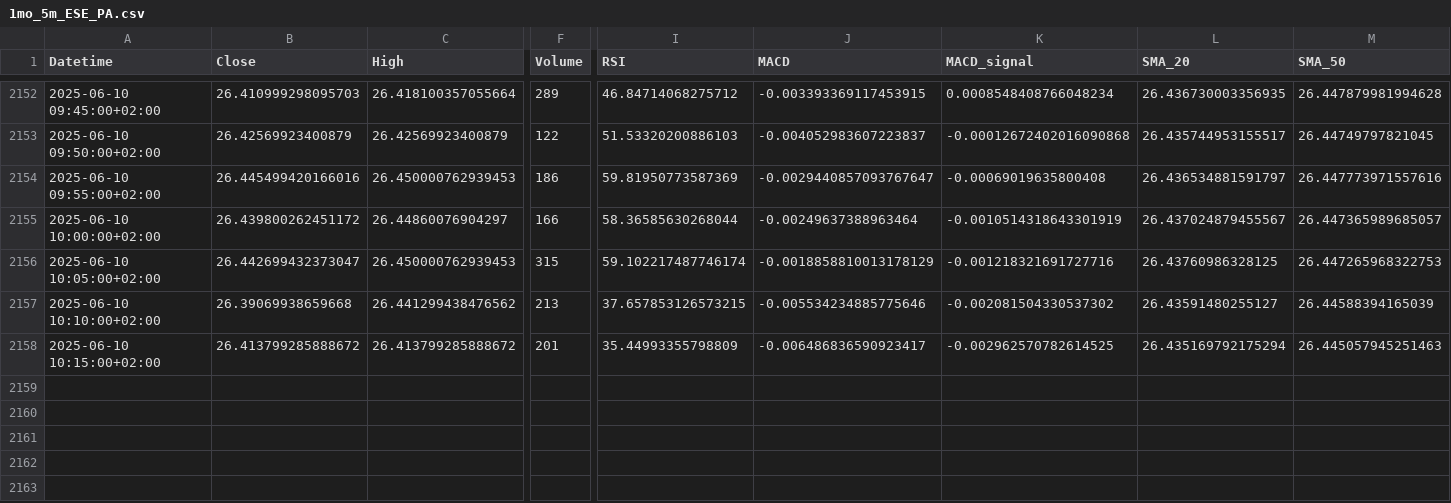
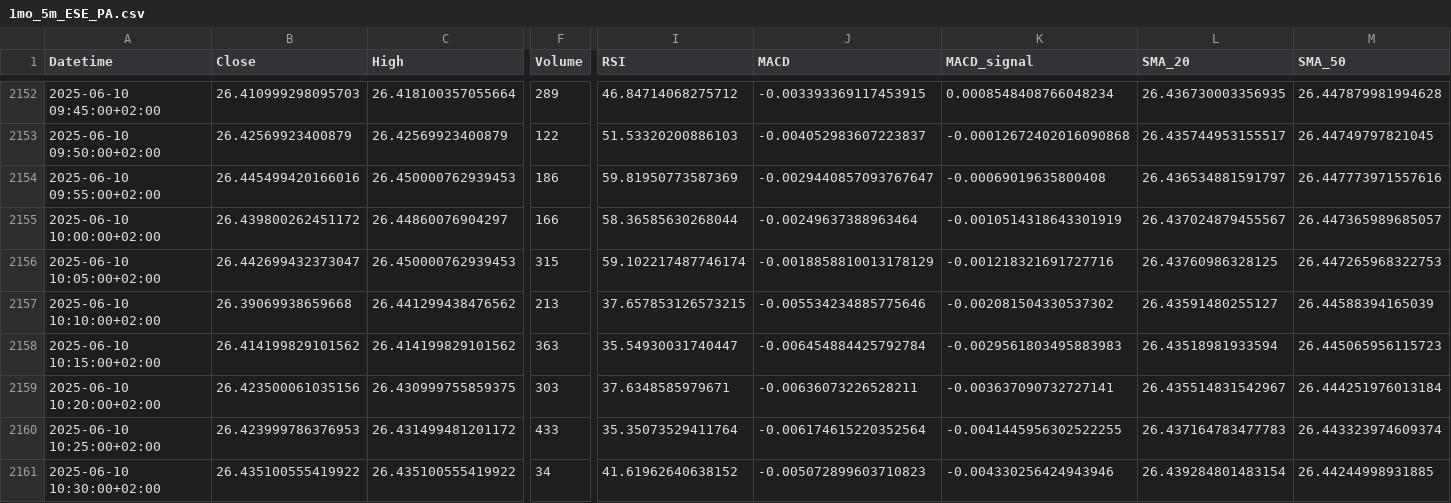
Before and after one commit to Rob22-22/ETF_BNP_SNP500_PEA, a CSV file: CSV/1mo_5m_ESE_PA.csv, drawn as a sheet; only a part is shown, gaps mark what is left out; rows hold the shown columns only; the diff covers the shown part only; the diff names each change by its address in the sheet, - before the commit and + after, or states it on an @@ line.

```diff
--- a/CSV/1mo_5m_ESE_PA.csv
+++ b/CSV/1mo_5m_ESE_PA.csv
-B2158 (Close): 26.413799285888672
+B2158 (Close): 26.414199829101562
-C2158 (High): 26.413799285888672
+C2158 (High): 26.414199829101562
-F2158 (Volume): 201
+F2158 (Volume): 363
-I2158 (RSI): 35.44993355798809
+I2158 (RSI): 35.54930031740447
-J2158 (MACD): -0.006486836590923417
+J2158 (MACD): -0.006454884425792784
-K2158 (MACD_signal): -0.002962570782614525
+K2158 (MACD_signal): -0.0029561803495883983
-L2158 (SMA_20): 26.435169792175294
+L2158 (SMA_20): 26.43518981933594
-M2158 (SMA_50): 26.445057945251463
+M2158 (SMA_50): 26.445065956115723
+row 2159: 2025-06-10 10:20:00+02:00 | 26.423500061035156 | 26.430999755859375 | 303 | 37.6348585979671 | -0.00636073226528211 | -0.003637090732727141 | 26.435514831542967 | 26.444251976013184
+row 2160: 2025-06-10 10:25:00+02:00 | 26.423999786376953 | 26.431499481201172 | 433 | 35.35073529411764 | -0.006174615220352564 | -0.0041445956302522255 | 26.437164783477783 | 26.443323974609374
+row 2161: 2025-06-10 10:30:00+02:00 | 26.435100555419922 | 26.435100555419922 | 34 | 41.61962640638152 | -0.005072899603710823 | -0.004330256424943946 | 26.439284801483154 | 26.44244998931885
```
Also changed, not shown: 7 edited cells elsewhere in this file, CSV/10y_1d_ESE_PA.csv, CSV/1y_1h_ESE_PA.csv, 14 other files.
